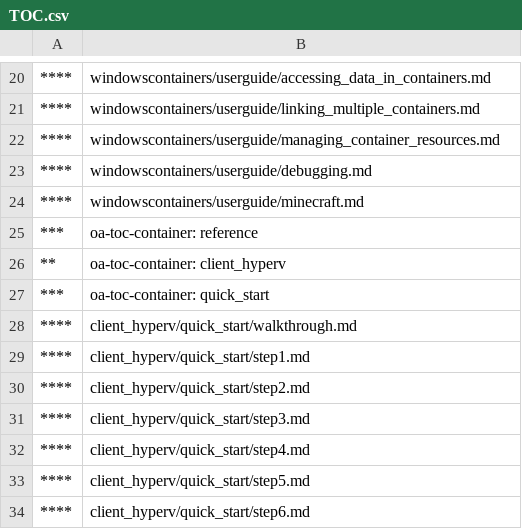
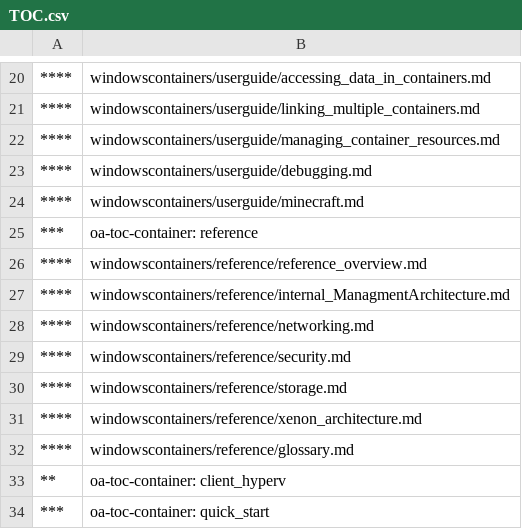
Before and after one commit to MicrosoftDocs/Virtualization-Documentation, a CSV file: virtualization/TOC.csv, drawn as a sheet; only a part is shown, gaps mark what is left out; the shorter side is filled out with more unchanged rows; the diff names each change by its address in the sheet, - before the commit and + after, or states it on an @@ line.

Commit message:
Updated TOC.csv

```diff
--- a/virtualization/TOC.csv
+++ b/virtualization/TOC.csv
+row 26: **** | windowscontainers/reference/reference_overview.md
+row 27: **** | windowscontainers/reference/internal_ManagmentArchitecture.md
+row 28: **** | windowscontainers/reference/networking.md
+row 29: **** | windowscontainers/reference/security.md
+row 30: **** | windowscontainers/reference/storage.md
+row 31: **** | windowscontainers/reference/xenon_architecture.md
+row 32: **** | windowscontainers/reference/glossary.md
```
